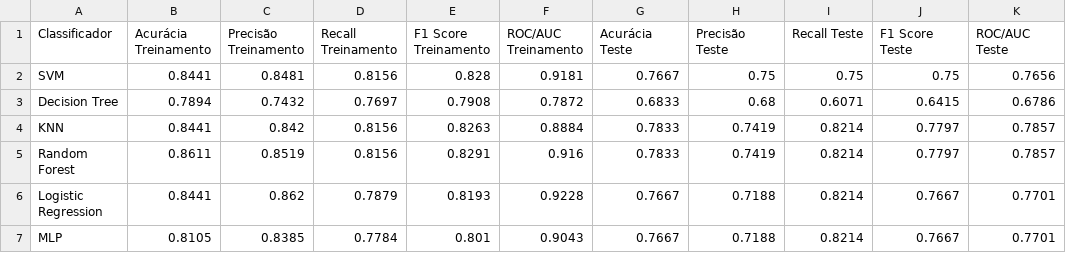
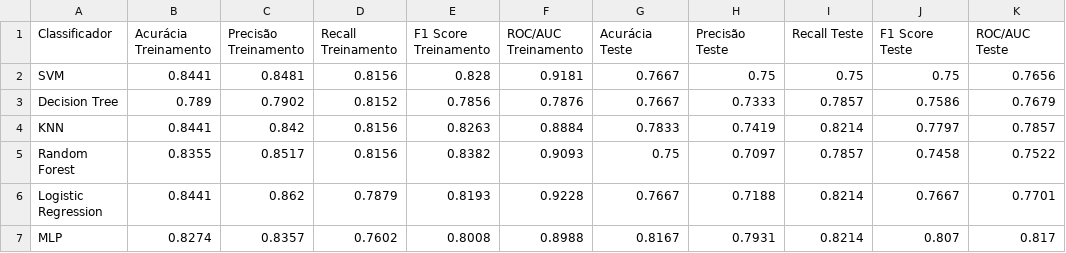
Before and after one commit to caiocmb7/projetos, a CSV file: ML&AI/TCC/data/heart_cleveland/results/baseline_df.csv, drawn as a sheet.

```diff
--- a/ML&AI/TCC/data/heart_cleveland/results/baseline_df.csv
+++ b/ML&AI/TCC/data/heart_cleveland/results/baseline_df.csv
@@ -2,6 +2,6 @@ Classificador,Acurácia Treinamento,Precisão Treinamento,Recall Treinamento,F1
 SVM,0.8441,0.8481,0.8156,0.828,0.9181,0.7667,0.75,0.75,0.75,0.7656
-Decision Tree,0.7894,0.7432,0.7697,0.7908,0.7872,0.6833,0.68,0.6071,0.6415,0.6786
+Decision Tree,0.789,0.7902,0.8152,0.7856,0.7876,0.7667,0.7333,0.7857,0.7586,0.7679
 KNN,0.8441,0.842,0.8156,0.8263,0.8884,0.7833,0.7419,0.8214,0.7797,0.7857
-Random Forest,0.8611,0.8519,0.8156,0.8291,0.916,0.7833,0.7419,0.8214,0.7797,0.7857
+Random Forest,0.8355,0.8517,0.8156,0.8382,0.9093,0.75,0.7097,0.7857,0.7458,0.7522
 Logistic Regression,0.8441,0.862,0.7879,0.8193,0.9228,0.7667,0.7188,0.8214,0.7667,0.7701
-MLP,0.8105,0.8385,0.7784,0.801,0.9043,0.7667,0.7188,0.8214,0.7667,0.7701
+MLP,0.8274,0.8357,0.7602,0.8008,0.8988,0.8167,0.7931,0.8214,0.807,0.817
```
Also changed, not shown: ML&AI/TCC/data/heart_cleveland/results/tbtr_df.csv, ML&AI/TCC/data/heart_cleveland/results/tstr_df.csv, 8 other files.
